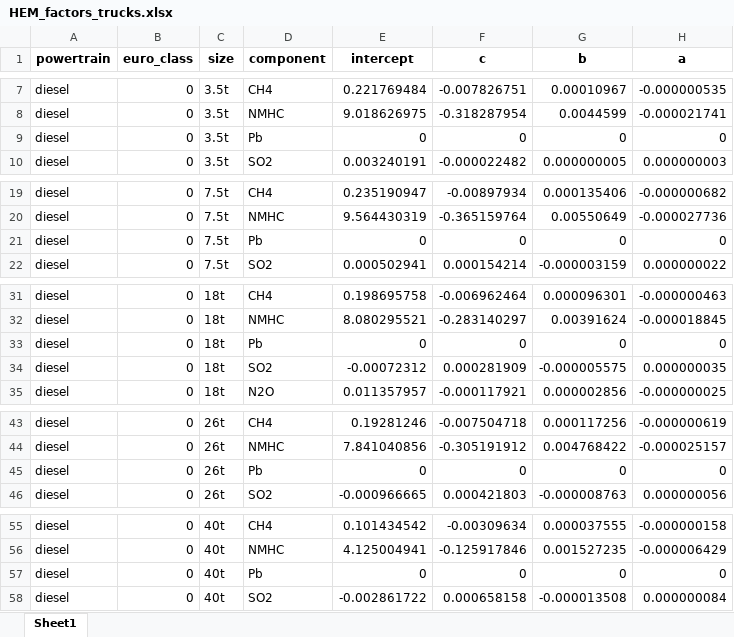
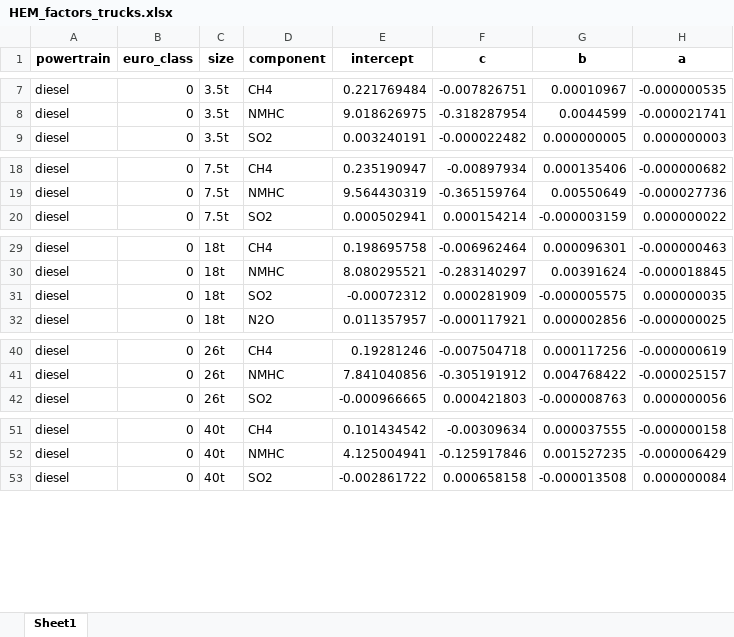
Before and after one commit to romainsacchi/carculator_truck, an Excel workbook: carculator_truck/data/HEM_factors_trucks.xlsx, sheet Sheet1, drawn as a sheet; only a part is shown, gaps mark what is left out; values as stored, in another font and other column widths than the file's, no borders; the diff covers the shown part only; the diff names each change by its address in the sheet, - before the commit and + after, or states it on an @@ line.

```diff
--- a/carculator_truck/data/HEM_factors_trucks.xlsx (sheet Sheet1)
+++ b/carculator_truck/data/HEM_factors_trucks.xlsx (sheet Sheet1)
-row 9: diesel | 0 | 3.5t | Pb | 0 | 0 | 0 | 0
-row 21: diesel | 0 | 7.5t | Pb | 0 | 0 | 0 | 0
-row 33: diesel | 0 | 18t | Pb | 0 | 0 | 0 | 0
-row 45: diesel | 0 | 26t | Pb | 0 | 0 | 0 | 0
-row 57: diesel | 0 | 40t | Pb | 0 | 0 | 0 | 0
```
Also changed, not shown: 61 removed rows elsewhere in this sheet, 59 other files.
